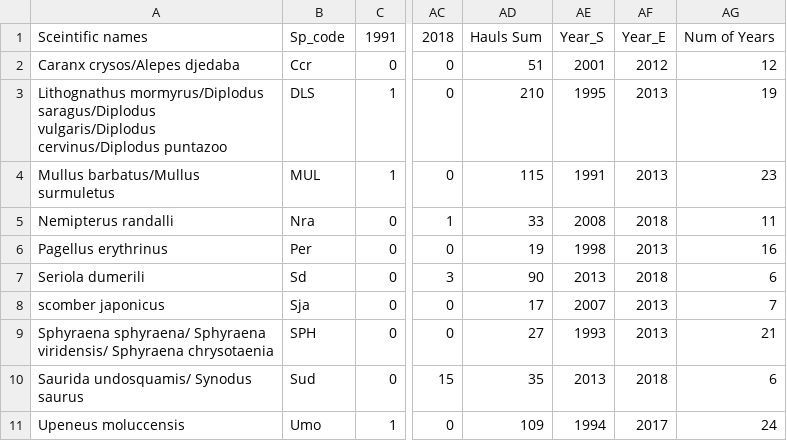
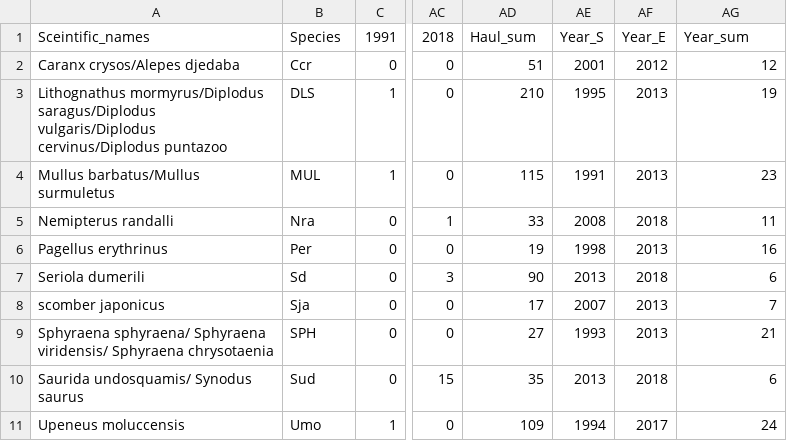
Before and after one commit to dvoralow/Journal, a CSV file: prosseced data/years for b size.csv, drawn as a sheet; only a part is shown, gaps mark what is left out; the diff names each change by its address in the sheet, - before the commit and + after, or states it on an @@ line.

```diff
--- a/prosseced data/years for b size.csv
+++ b/prosseced data/years for b size.csv
-A1: Sceintific names
+A1: Sceintific_names
-B1: Sp_code
+B1: Species
-AD1: Hauls Sum
+AD1: Haul_sum
-AG1: Num of Years
+AG1: Year_sum
```
Also changed, not shown: prosseced data/sum of nets for species for year.csv, 1 other file.
